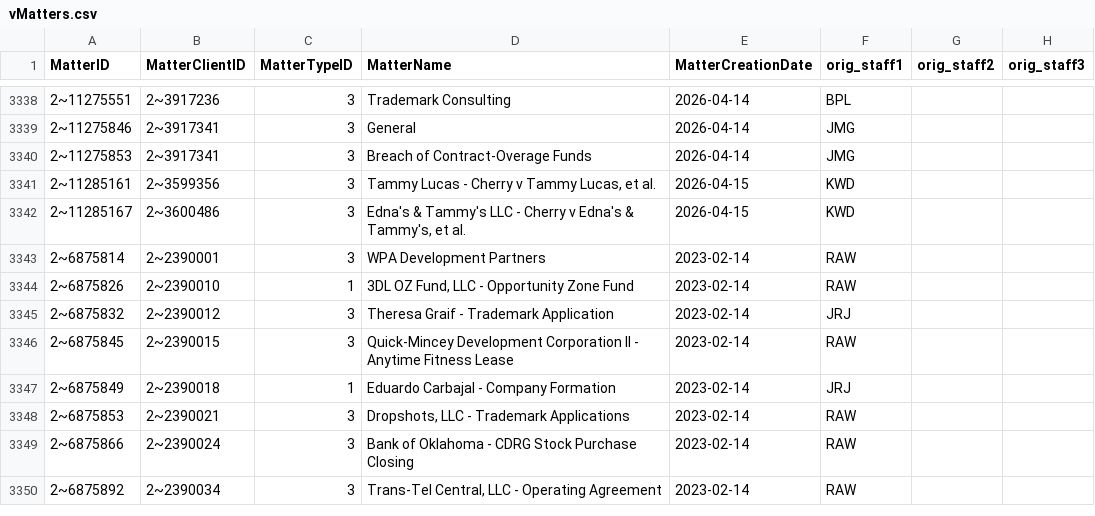
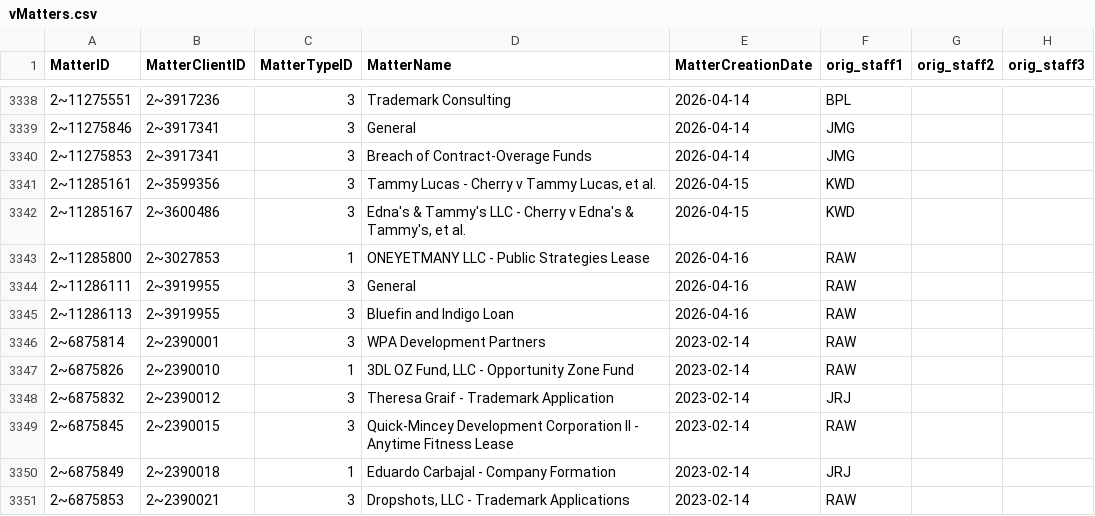
Before and after one commit to dhernandez-coding/gdp-dashboard, a CSV file: data/vMatters.csv, drawn as a sheet; only a part is shown, gaps mark what is left out; the shorter side is filled out with more unchanged rows; the diff names each change by its address in the sheet, - before the commit and + after, or states it on an @@ line.

```diff
--- a/data/vMatters.csv
+++ b/data/vMatters.csv
+row 3343: 2~11285800 | 2~3027853 | 1 | ONEYETMANY LLC - Public Strategies Lease | 2026-04-16 | RAW
+row 3344: 2~11286111 | 2~3919955 | 3 | General | 2026-04-16 | RAW
+row 3345: 2~11286113 | 2~3919955 | 3 | Bluefin and Indigo Loan | 2026-04-16 | RAW
```
Also changed, not shown: data/RevShareNewLogic.csv, data/vwFlatMatters.csv, 5 other files.
